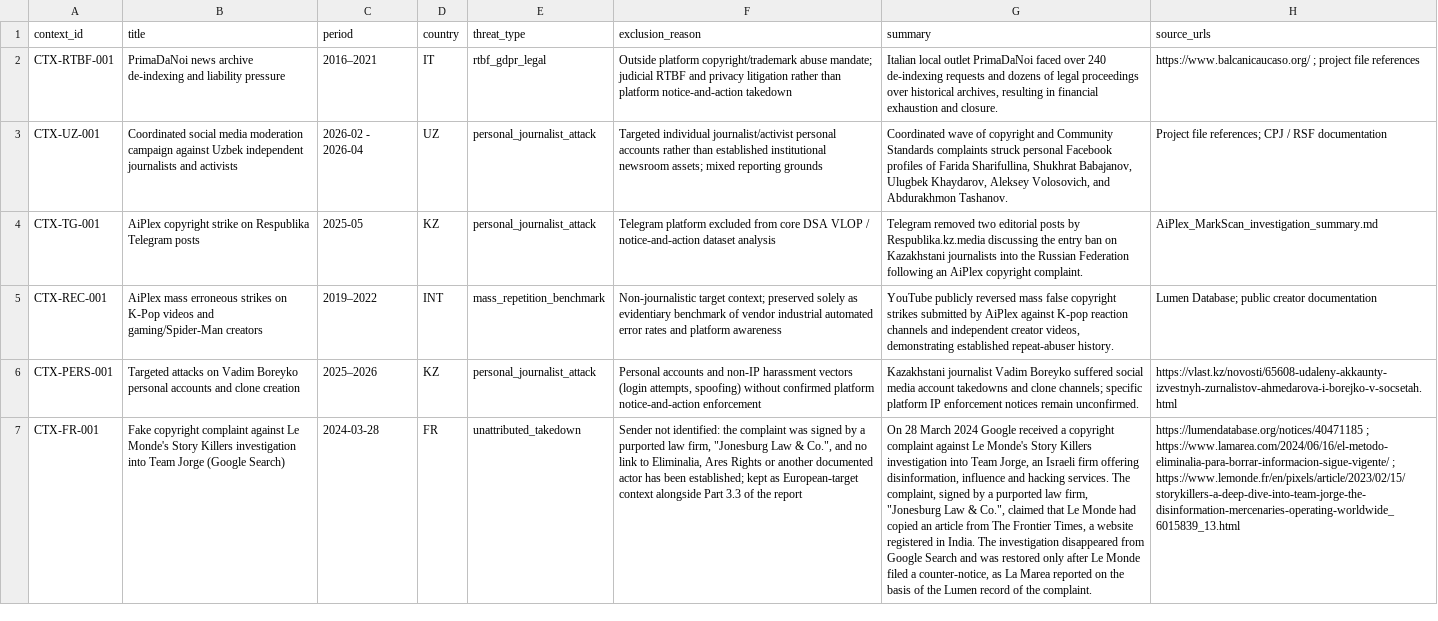
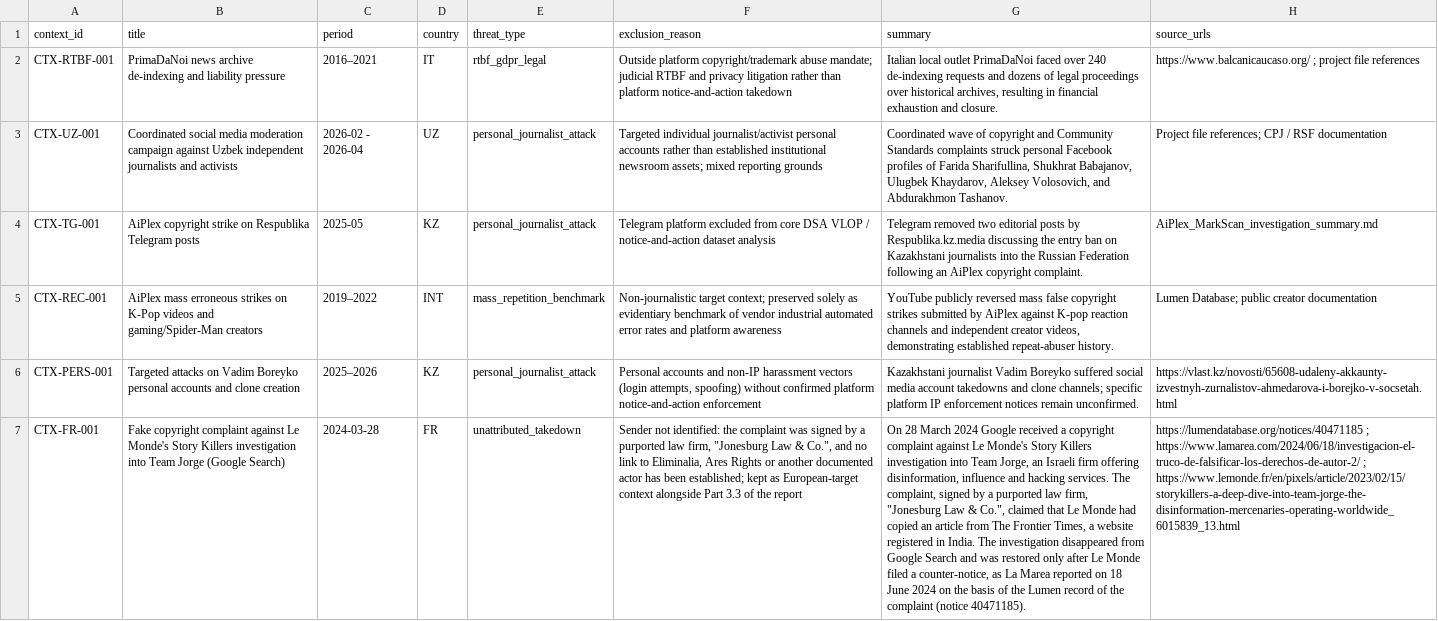
Before and after one commit to Provereno-Media/Erase-On-Demand-Bad-Actors-VS-Journalists, a CSV file: data/comparative_cases.csv, drawn as a sheet; only a part is shown; the diff covers the shown part only; the diff names each change by its address in the sheet, - before the commit and + after, or states it on an @@ line.

```diff
--- a/data/comparative_cases.csv
+++ b/data/comparative_cases.csv
-G7 (summary): …reported on the basis of the Lumen record of the complaint.
+G7 (summary): …reported on 18 June 2024 on the basis of the Lumen record of the complaint (notice 40471185).
-H7 (source_urls): https://lumendatabase.org/notices/40471185 ; https://www.lamarea.com/2024/06/16/el-metodo-eliminalia-para-borrar-informacion-sigue-vigente/ ; https://www.lemonde.fr/en/pixels/article/2023/02/15/storykillers-a-deep-dive-into-team-jorge-the-disinformation-mercenaries-operating-worldwide_6015839_13.html
+H7 (source_urls): https://lumendatabase.org/notices/40471185 ; https://www.lamarea.com/2024/06/18/investigacion-el-truco-de-falsificar-los-derechos-de-autor-2/ ; https://www.lemonde.fr/en/pixels/article/2023/02/15/storykillers-a-deep-dive-into-team-jorge-the-disinformation-mercenaries-operating-worldwide_6015839_13.html
```
Also changed, not shown: 1 edited cell elsewhere in this file, 1 other file.
